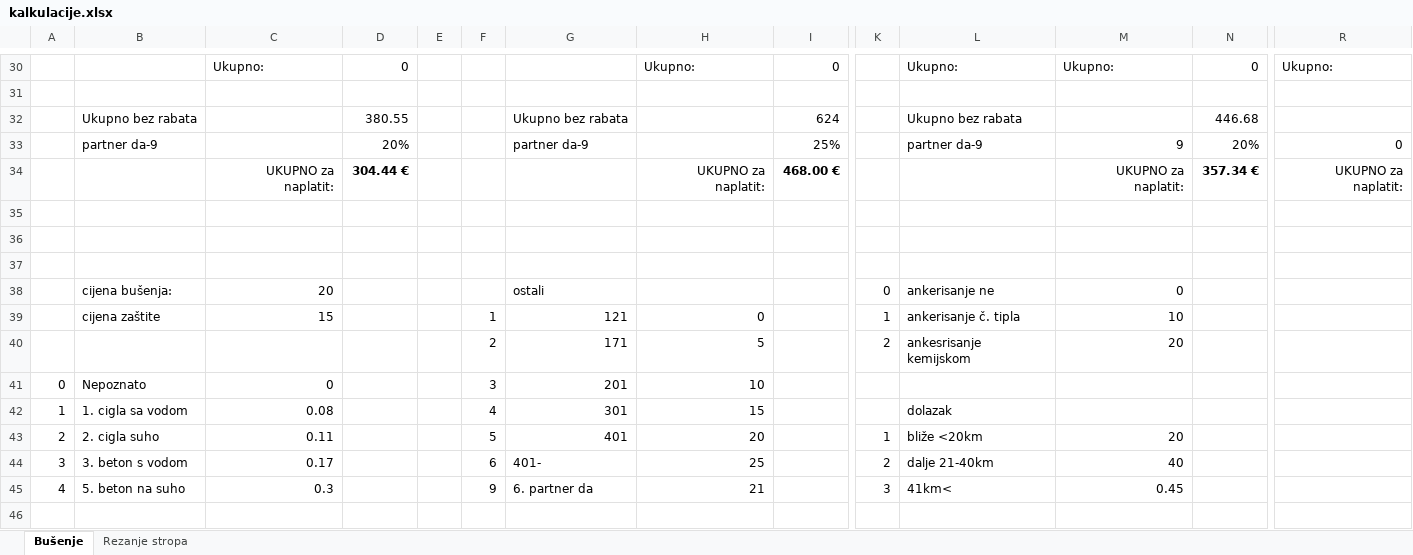
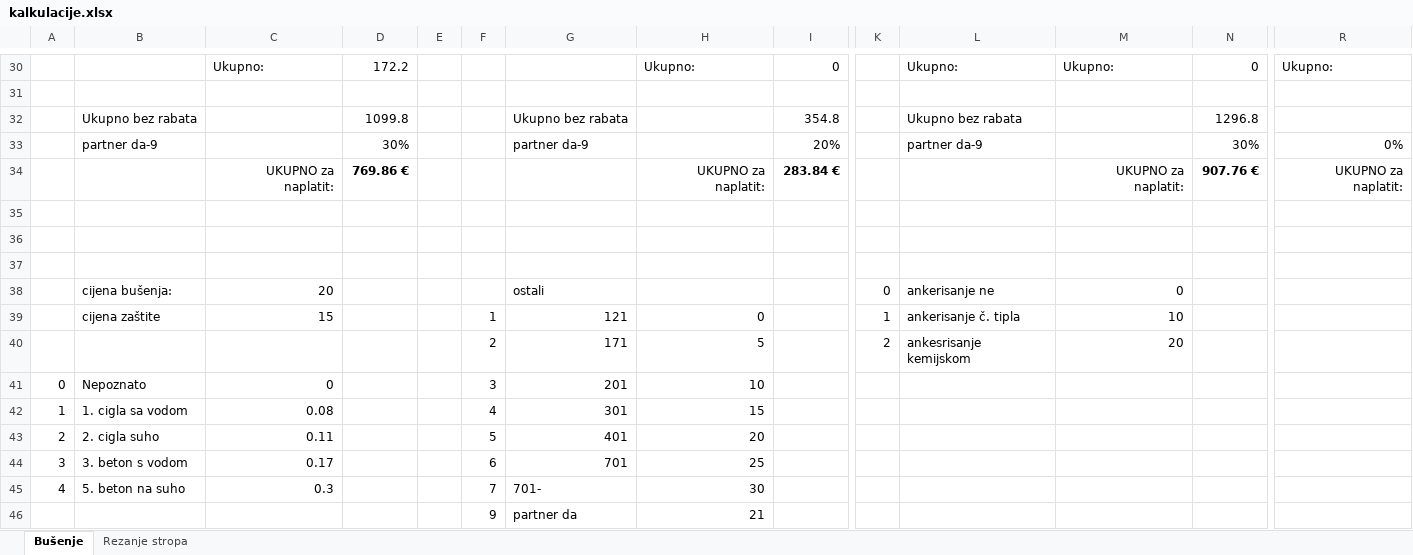
Before and after one commit to BetonOS4633/KalkulacijeGradjevina, an Excel workbook: Ostalo/kalkulacije.xlsx, sheet Bušenje, drawn as a sheet; only a part is shown, gaps mark what is left out; values as stored, in another font and other column widths than the file's, no borders; removed rows and columns are numbered as before the commit, all else as after; rows hold the shown columns only; the diff covers the shown part only; the diff names each change by its address in the sheet, - before the commit and + after, or states it on an @@ line.

```diff
--- a/Ostalo/kalkulacije.xlsx (sheet Bušenje)
+++ b/Ostalo/kalkulacije.xlsx (sheet Bušenje)
-D30: 0
+D30: 172.2
-D32: 380.55
+D32: 1099.8
-I32: 624
+I32: 354.8
-N32: 446.68
+N32: 1296.8
-D33: 20%
+D33: 30%
-I33: 25%
+I33: 20%
-M33: 9
+M33: (empty)
-N33: 20%
+N33: 30%
-R33: 0
+R33: 0%
-D34: 304.44 €
+D34: 769.86 €
-I34: 468.00 €
+I34: 283.84 €
-N34: 357.34 €
+N34: 907.76 €
-L42: dolazak
+L42: (empty)
-K43: 1
+K43: (empty)
-L43: bliže <20km
+L43: (empty)
-M43: 20
+M43: (empty)
-G44: 401-
+G44: 701
-K44: 2
+K44: (empty)
-L44: dalje 21-40km
+L44: (empty)
-M44: 40
+M44: (empty)
-row 45: 4 | 5. beton na suho | 0.3 |  |  | 9 | 6. partner da | 21 |  | 3 | 41km< | 0.45
+row 45: 4 | 5. beton na suho | 0.3 |  |  | 7 | 701- | 30
+row 46:  |  |  |  |  | 9 | partner da | 21
```
Also changed, not shown: 1 added row, 1 removed row and 57 edited cells elsewhere in this sheet, formulas that keep their value.
